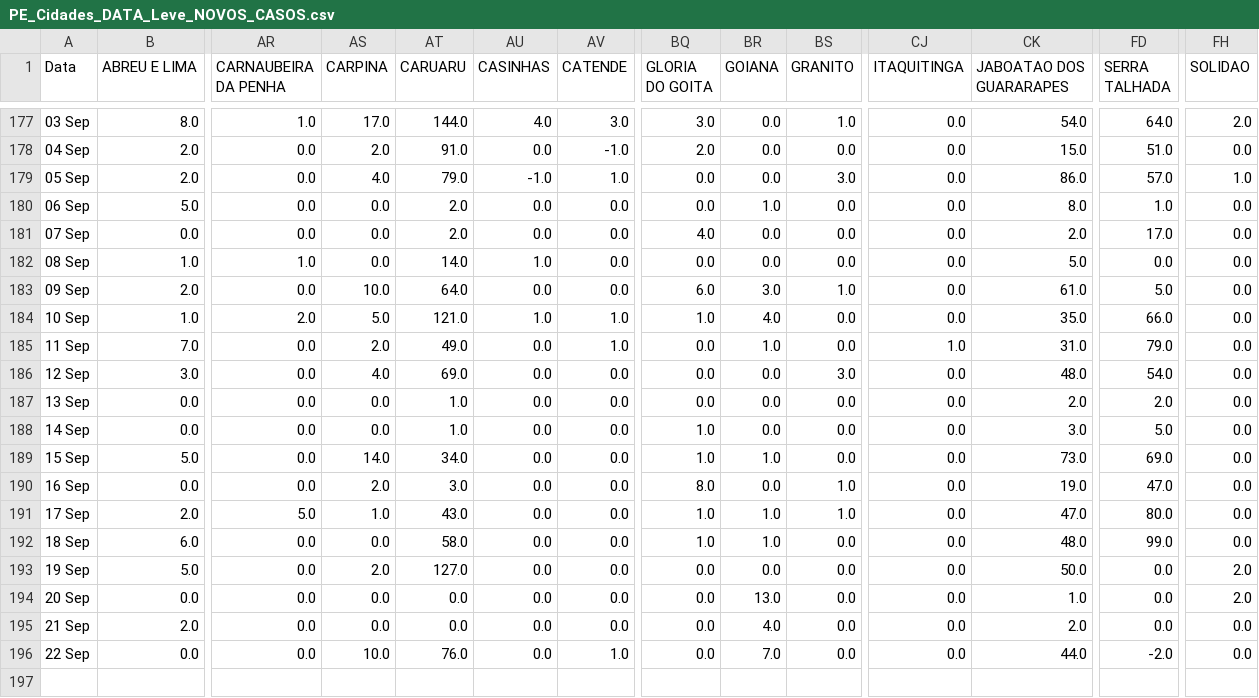
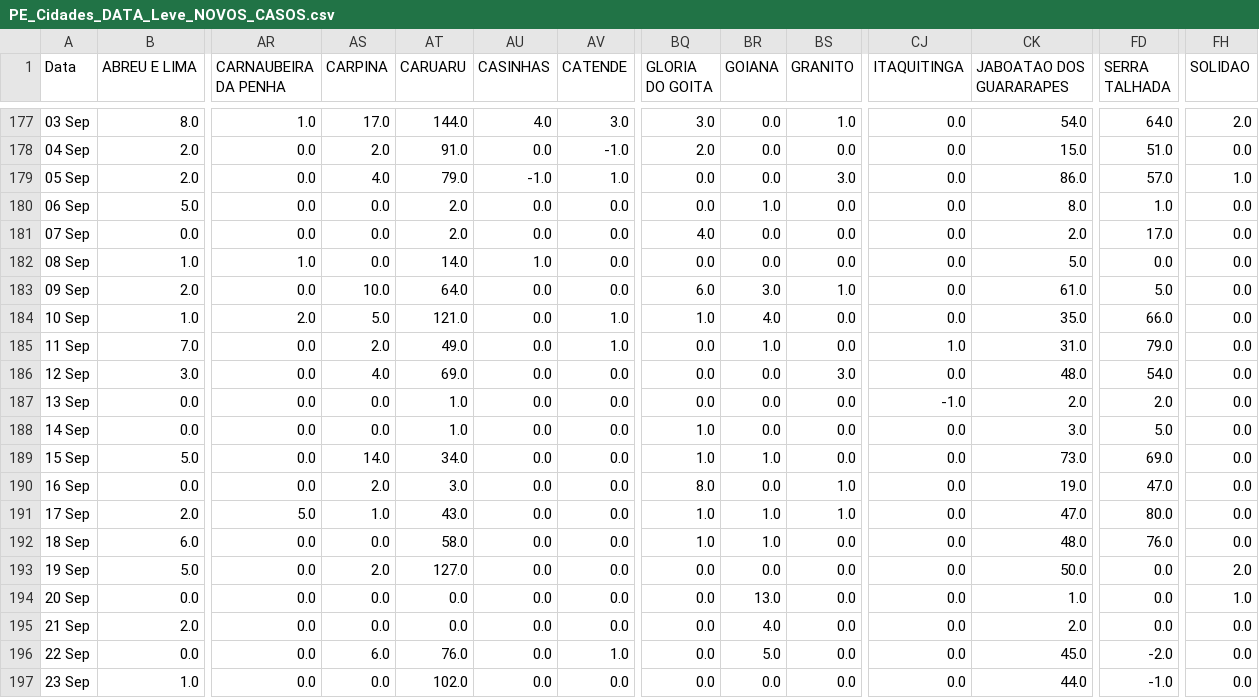
Before and after one commit to JTeodomiro/covid19PE, a CSV file: Novos_Casos/PE_Cidades_DATA_Leve_NOVOS_CASOS.csv, drawn as a sheet; only a part is shown, gaps mark what is left out; rows hold the shown columns only; the diff names each change by its address in the sheet, - before the commit and + after, or states it on an @@ line.

```diff
--- a/Novos_Casos/PE_Cidades_DATA_Leve_NOVOS_CASOS.csv
+++ b/Novos_Casos/PE_Cidades_DATA_Leve_NOVOS_CASOS.csv
-AU184 (CASINHAS): 1.0
+AU184 (CASINHAS): 0.0
-CJ187 (ITAQUITINGA): 0.0
+CJ187 (ITAQUITINGA): -1.0
-FD192 (SERRA TALHADA): 99.0
+FD192 (SERRA TALHADA): 76.0
-FH194 (SOLIDAO): 2.0
+FH194 (SOLIDAO): 1.0
-AS196 (CARPINA): 10.0
+AS196 (CARPINA): 6.0
-BR196 (GOIANA): 7.0
+BR196 (GOIANA): 5.0
-CK196 (JABOATAO DOS GUARARAPES): 44.0
+CK196 (JABOATAO DOS GUARARAPES): 45.0
+row 197: 23 Sep | 1.0 | 0.0 | 0.0 | 102.0 | 0.0 | 0.0 | 0.0 | 0.0 | 0.0 | 0.0 | 44.0 | -1.0 | 0.0
```
Also changed, not shown: Novos_Casos/Obitos_PE_Cidades_NOVOS_CASOS.csv, Novos_Casos/PE_Cidades_DATA_NOVOS_CASOS.csv, 1 other file.
